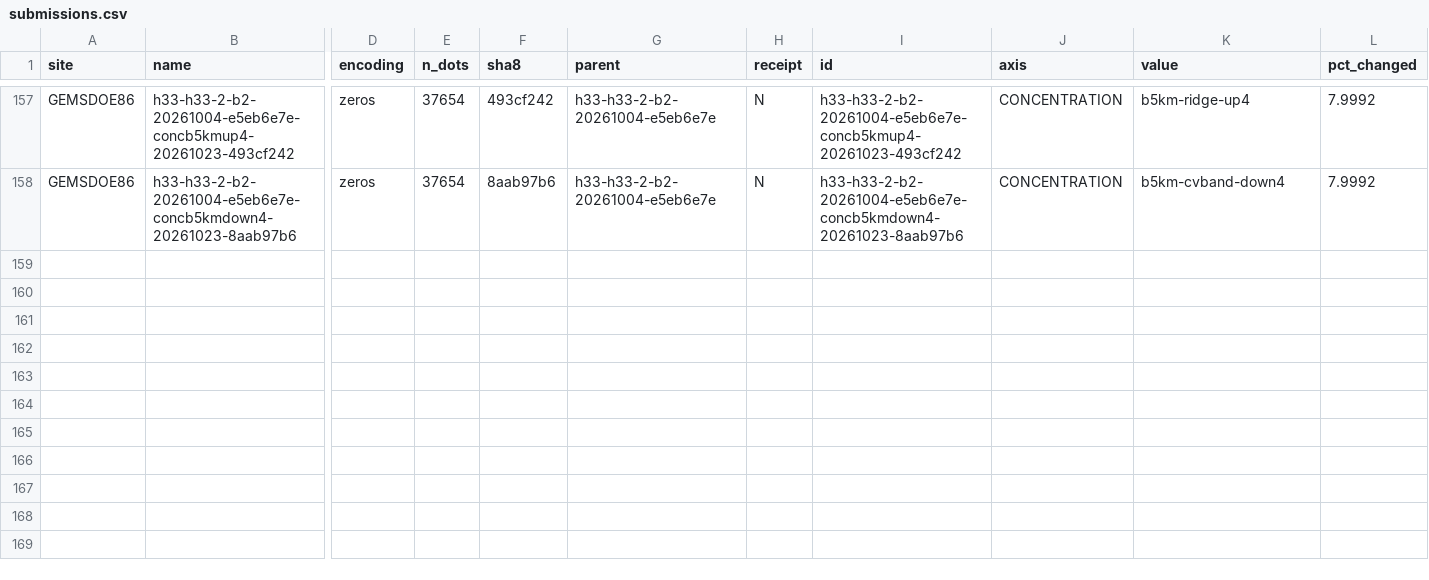
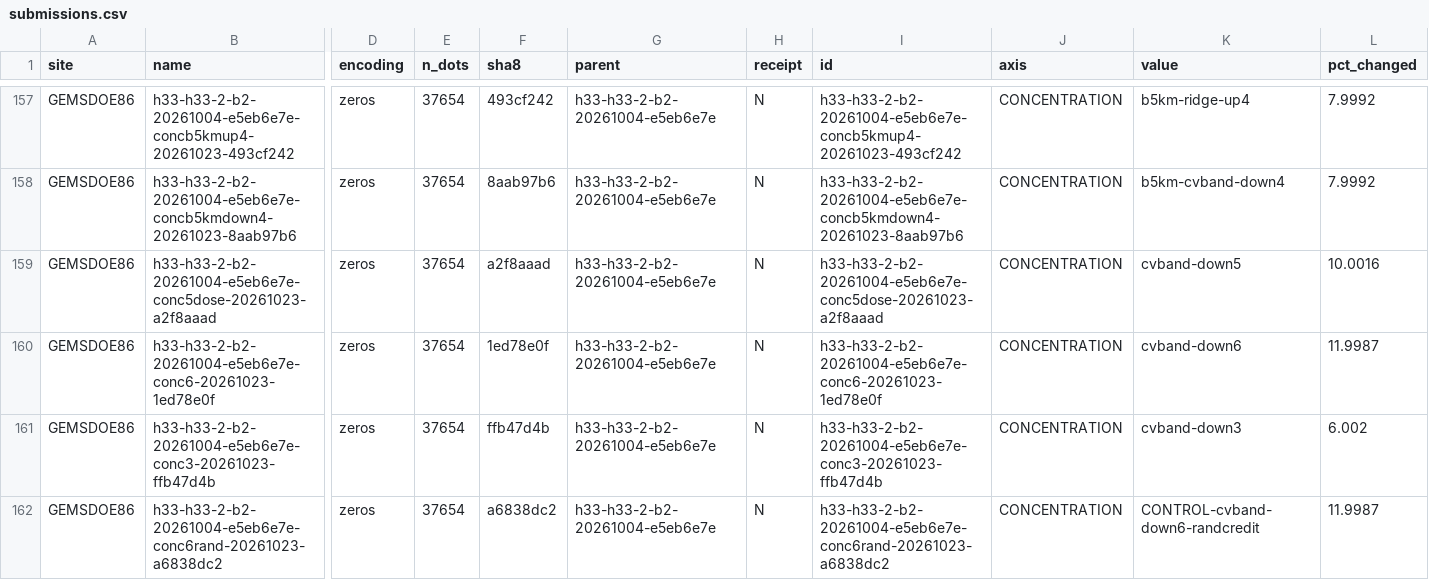
Before and after one commit to buffedlizard55-lab/GEMSDOE86, a CSV file: ledger/submissions.csv, drawn as a sheet; only a part is shown, gaps mark what is left out; rows hold the shown columns only; the diff names each change by its address in the sheet, - before the commit and + after, or states it on an @@ line.

Commit message:
CONCENTRATION dose ladder on R0: 3 gate-clean count-fixed arms + matched ordering control
- pre-registered inverted-U falsified: SGMC MODEL and fold-fair PROXY both rise
  monotonically with dispersal dose (+0.0013/+0.0018/+0.0022 at 3/5/6% of R0)
  while 1 km occupied CV falls 0.5377/0.4998/0.4840 (best arm outside the
  0.51-0.59 band, which is therefore retired as a mechanism)
- matched ordering control (random dot + random destination, same blocks)
  reproduces ~67% of the ranked arm's MODEL gain -> ranking is worth ~0.0007
- axis is capacity-capped at 2,399 destinations (~6.4% of R0): the
  pre-registered 8% and 2 km-4% arms are geometrically infeasible (IR-86-CONC-12)
- R0 rebuilt byte-exactly (0 differing pixels, sha256 c55bafc4...); all arms
  count-fixed at 37,654, zero catalogue mass, >3.0 px clearance, sqrt(8) spacing,
  100% ancestor-ridge placement; canary 0.5467; ledger +4 rows, no receipts invented

Co-authored-by: arena-agent <297053741+arena-agent@users.noreply.github.com>

```diff
--- a/ledger/submissions.csv
+++ b/ledger/submissions.csv
+row 159: GEMSDOE86 | h33-h33-2-b2-20261004-e5eb6e7e-conc5dose-20261023-a2f8aaad | zeros | 37654 | a2f8aaad | h33-h33-2-b2-20261004-e5eb6e7e | N | h33-h33-2-b2-20261004-e5eb6e7e-conc5dose-20261023-a2f8aaad | CONCENTRATION | cvband-down5 | 10.0016
+row 160: GEMSDOE86 | h33-h33-2-b2-20261004-e5eb6e7e-conc6-20261023-1ed78e0f | zeros | 37654 | 1ed78e0f | h33-h33-2-b2-20261004-e5eb6e7e | N | h33-h33-2-b2-20261004-e5eb6e7e-conc6-20261023-1ed78e0f | CONCENTRATION | cvband-down6 | 11.9987
+row 161: GEMSDOE86 | h33-h33-2-b2-20261004-e5eb6e7e-conc3-20261023-ffb47d4b | zeros | 37654 | ffb47d4b | h33-h33-2-b2-20261004-e5eb6e7e | N | h33-h33-2-b2-20261004-e5eb6e7e-conc3-20261023-ffb47d4b | CONCENTRATION | cvband-down3 | 6.002
+row 162: GEMSDOE86 | h33-h33-2-b2-20261004-e5eb6e7e-conc6rand-20261023-a6838dc2 | zeros | 37654 | a6838dc2 | h33-h33-2-b2-20261004-e5eb6e7e | N | h33-h33-2-b2-20261004-e5eb6e7e-conc6rand-20261023-a6838dc2 | CONCENTRATION | CONTROL-cvband-down6-randcredit | 11.9987
```
Also changed, not shown: 16 other files.
